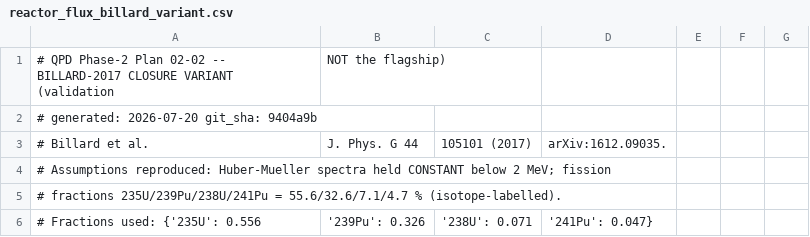
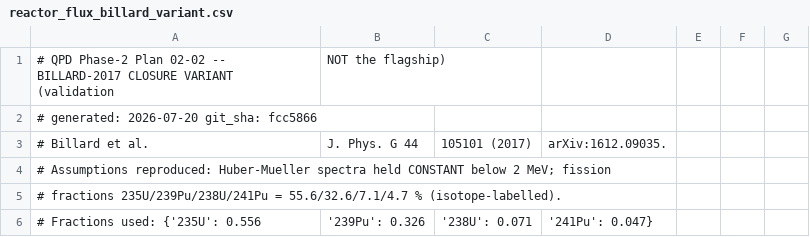
Before and after one commit to WashU-Astroparticle-Lab/qpd_potential, a CSV file: data/flux/reactor_flux_billard_variant.csv, drawn as a sheet; only a part is shown.

```diff
--- a/data/flux/reactor_flux_billard_variant.csv
+++ b/data/flux/reactor_flux_billard_variant.csv
@@ -1,3 +1,3 @@
 # QPD Phase-2 Plan 02-02 -- BILLARD-2017 CLOSURE VARIANT (validation, NOT the flagship)
-# generated: 2026-07-20   git_sha: 9404a9b
+# generated: 2026-07-20   git_sha: fcc5866
 # Billard et al., J. Phys. G 44, 105101 (2017), arXiv:1612.09035.
```
Also changed, not shown: data/flux/reactor_flux_v1.0.csv, 2 other files.
